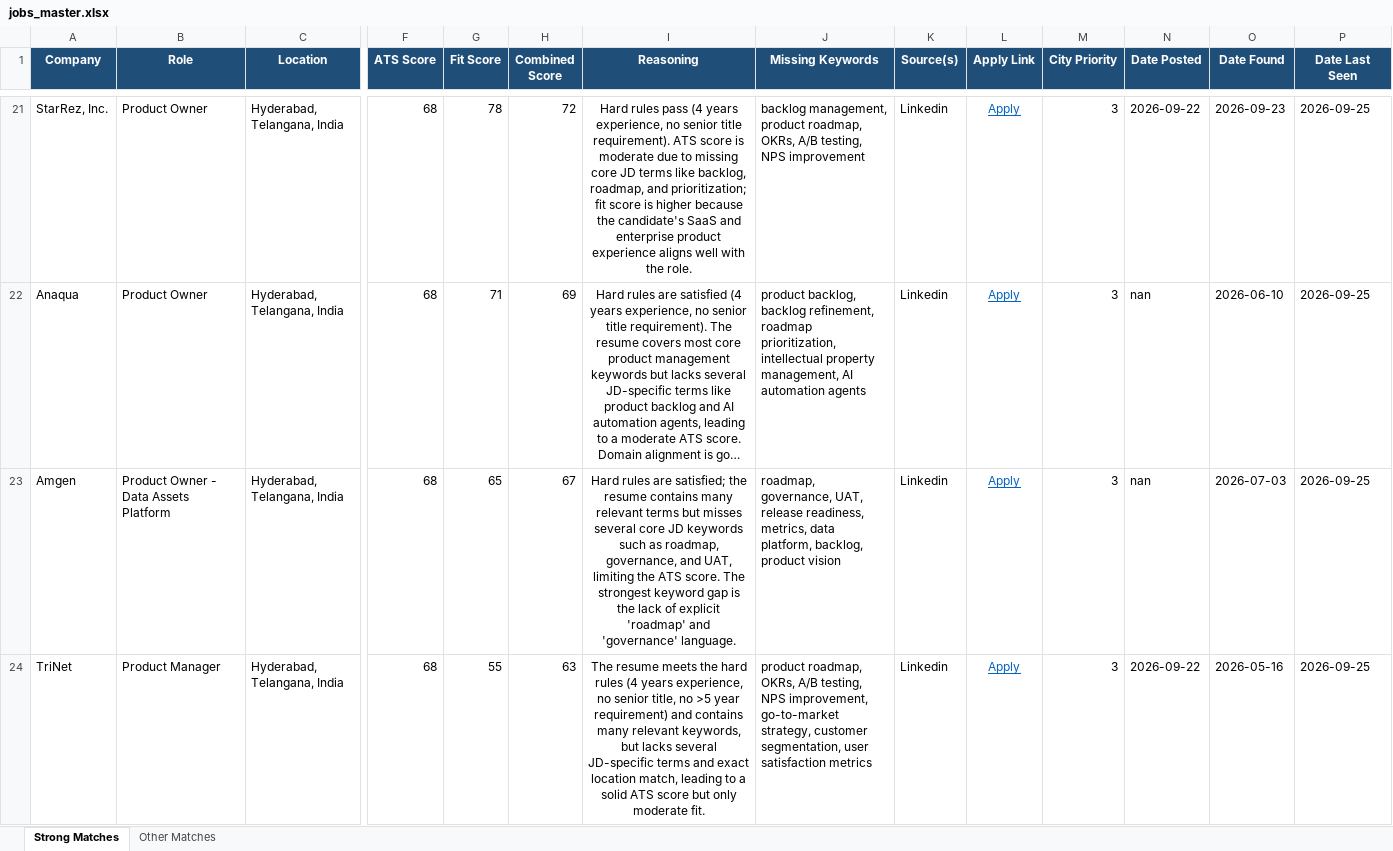
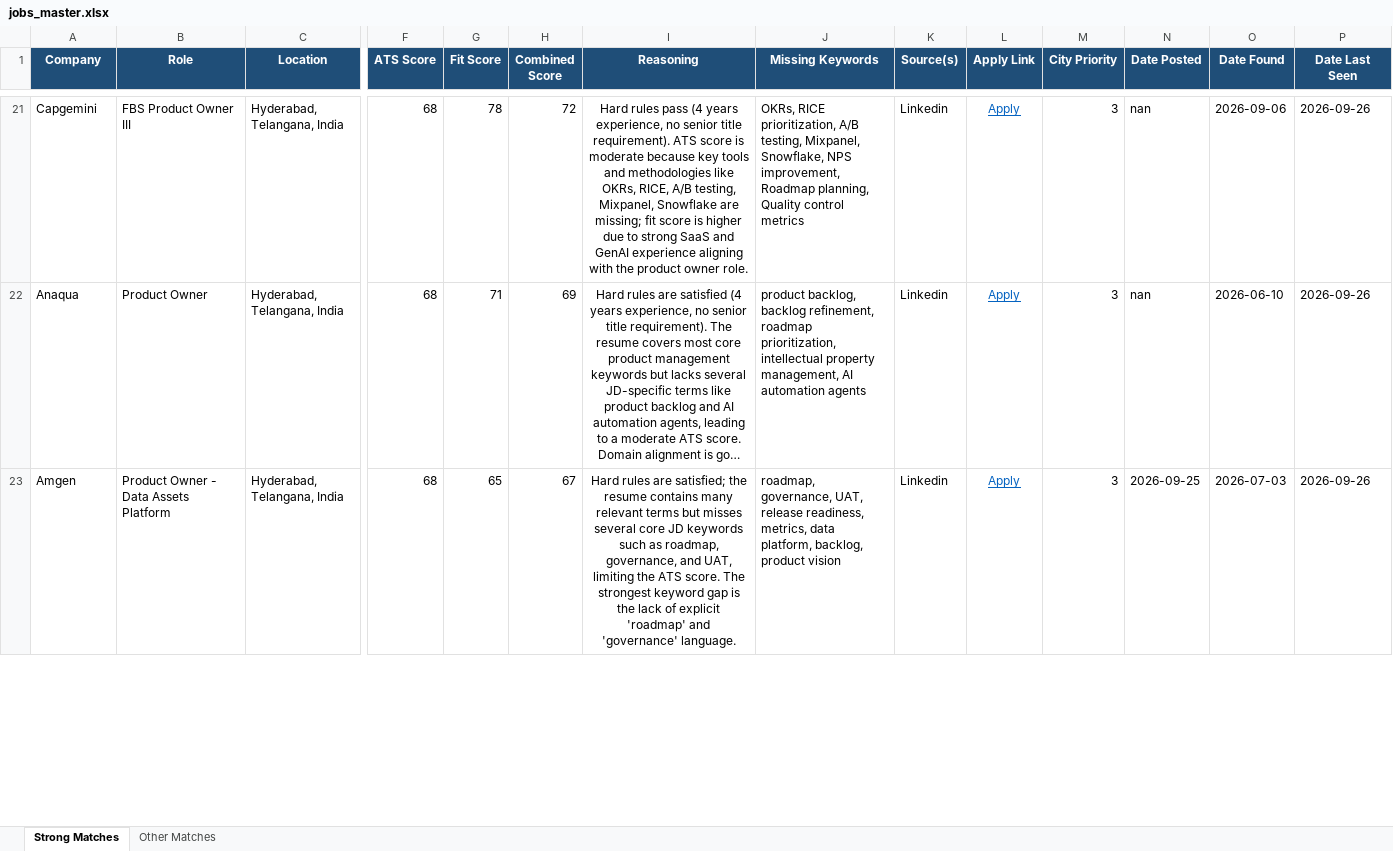
Before and after one commit to anirbanp19/Job-Tracker, an Excel workbook: output/jobs_master.xlsx, sheet Strong Matches, drawn as a sheet; only a part is shown, gaps mark what is left out; long unchanged cells end in …; values as stored, in another font and other column widths than the file's, no borders; removed rows and columns are numbered as before the commit, all else as after; rows hold the shown columns only; the diff covers the shown part only; the diff names each change by its address in the sheet, - before the commit and + after, or states it on an @@ line.

```diff
--- a/output/jobs_master.xlsx (sheet Strong Matches)
+++ b/output/jobs_master.xlsx (sheet Strong Matches)
-A21 (Company): StarRez, Inc.
+A21 (Company): Capgemini
-B21 (Role): Product Owner
+B21 (Role): FBS Product Owner III
-I21 (Reasoning): …is moderate due to missing core JD terms like backlog, roadmap, and prioritization; fit score is higher because the candidate's SaaS and enterprise product experience aligns well with the role.
+I21 (Reasoning): …is moderate because key tools and methodologies like OKRs, RICE, A/B testing, Mixpanel, Snowflake are missing; fit score is higher due to strong SaaS and GenAI experience aligning with the product owner role.
-J21 (Missing Keywords): backlog management, product roadmap, OKRs, A/B testing, NPS improvement
+J21 (Missing Keywords): OKRs, RICE prioritization, A/B testing, Mixpanel, Snowflake, NPS improvement, Roadmap planning, Quality control metrics
-N21 (Date Posted): 2026-09-22
+N21 (Date Posted): nan
-O21 (Date Found): 2026-09-23
+O21 (Date Found): 2026-09-06
-P21:P23 (Date Last Seen): 2026-09-25
+P21:P23 (Date Last Seen): 2026-09-26
-N23 (Date Posted): nan
+N23 (Date Posted): 2026-09-25
-row 24: TriNet | Product Manager | Hyderabad, Telangana, India | 68 | 55 | 63 | The resume meets the hard rules (4 years experience, no senior title, no >5 year requirement) and contains many relevant keywords, but lacks several JD-specific terms and exact location match, leading to a solid ATS score but only moderate fit. | product roadmap, OKRs, A/B testing, NPS improvement, go-to-market strategy, customer segmentation, user satisfaction metrics | Linkedin | Apply | 3 | 2026-09-22 | 2026-05-16 | 2026-09-25
```
Also changed, not shown: 4 added rows, 5 removed rows and 35 edited cells elsewhere in this sheet, sheet Other Matches, 1 other file.
